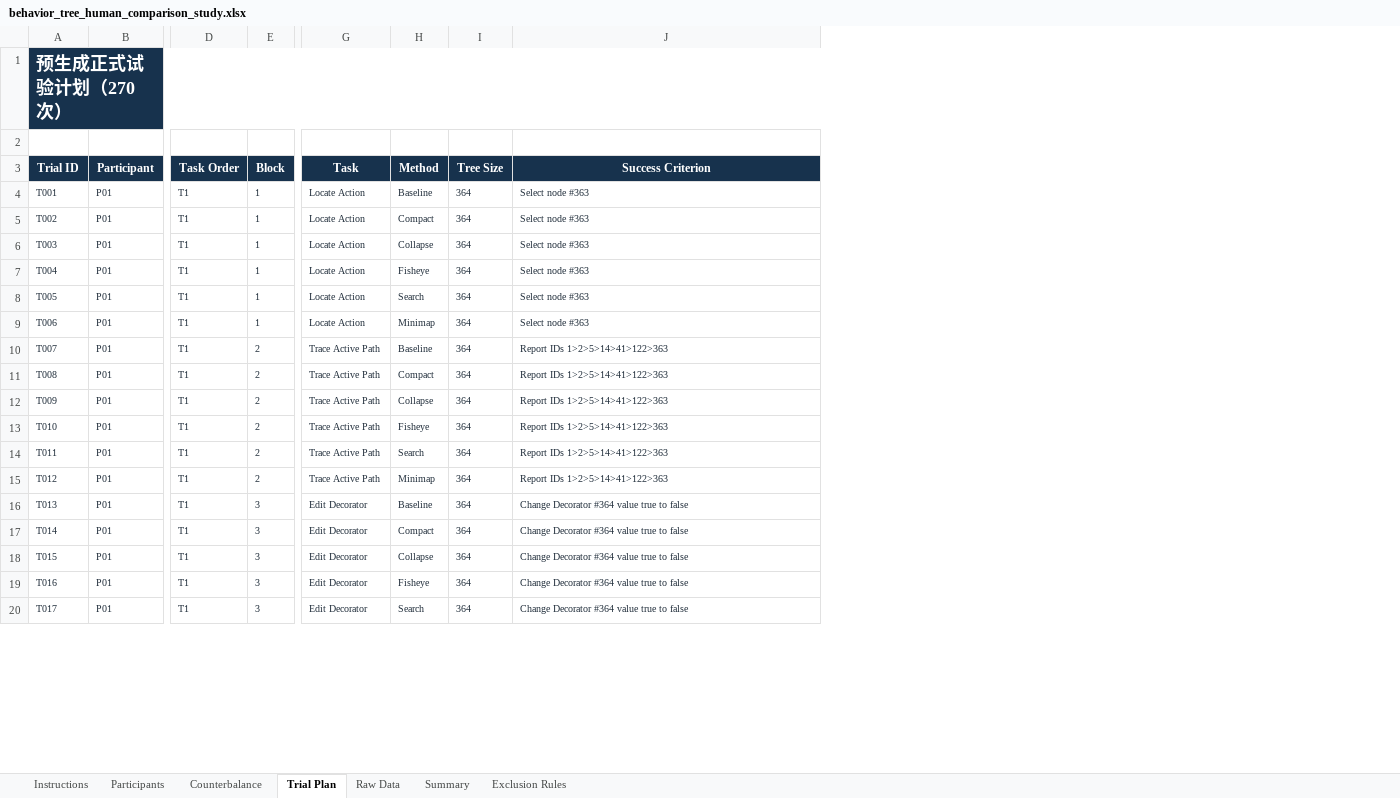
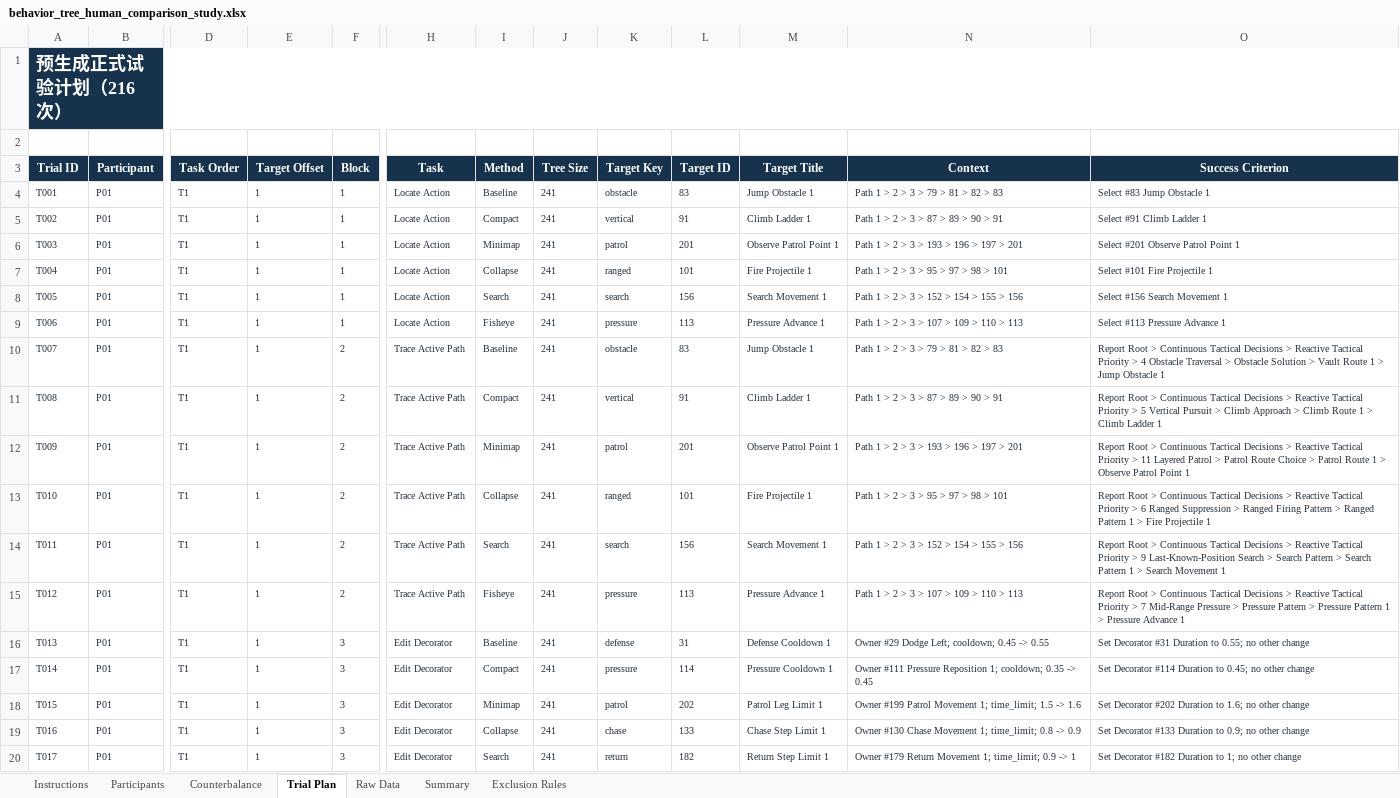
Before and after one commit to AODINGLVP/finalproject, an Excel workbook: research/display_optimization/behavior_tree_human_comparison_study.xlsx, sheet Trial Plan, drawn as a sheet; only a part is shown, gaps mark what is left out; values as stored, in another font and other column widths than the file's, no borders; addresses are those after the commit; the diff covers the shown part only; the diff names each change by its address in the sheet, - before the commit and + after, or states it on an @@ line.

Commit message:
Regenerate 241-node usability study workbook

```diff
--- a/research/display_optimization/behavior_tree_human_comparison_study.xlsx (sheet Trial Plan)
+++ b/research/display_optimization/behavior_tree_human_comparison_study.xlsx (sheet Trial Plan)
+column E (Target Offset), rows 4-20: all 1
+column K (Target Key), rows 4-20: obstacle | vertical | patrol | ranged | search | pressure | obstacle | vertical | patrol | ranged | search | pressure | defense | pressure | patrol | chase | return
+column L (Target ID), rows 4-20: 83 | 91 | 201 | 101 | 156 | 113 | 83 | 91 | 201 | 101 | 156 | 113 | 31 | 114 | 202 | 133 | 182
+column M (Target Title), rows 4-20: Jump Obstacle 1 | Climb Ladder 1 | Observe Patrol Point 1 | Fire Projectile 1 | Search Movement 1 | Pressure Advance 1 | Jump Obstacle 1 | Climb Ladder 1 | Observe Patrol Point 1 | Fire Projectile 1 | Search Movement 1 | Pressure Advance 1 | Defense Cooldown 1 | Pressure Cooldown 1 | Patrol Leg Limit 1 | Chase Step Limit 1 | Return Step Limit 1
+column N (Context), rows 4-20: Path 1 > 2 > 3 > 79 > 81 > 82 > 83 | Path 1 > 2 > 3 > 87 > 89 > 90 > 91 | Path 1 > 2 > 3 > 193 > 196 > 197 > 201 | Path 1 > 2 > 3 > 95 > 97 > 98 > 101 | Path 1 > 2 > 3 > 152 > 154 > 155 > 156 | Path 1 > 2 > 3 > 107 > 109 > 110 > 113 | Path 1 > 2 > 3 > 79 > 81 > 82 > 83 | Path 1 > 2 > 3 > 87 > 89 > 90 > 91 | Path 1 > 2 > 3 > 193 > 196 > 197 > 201 | Path 1 > 2 > 3 > 95 > 97 > 98 > 101 | Path 1 > 2 > 3 > 152 > 154 > 155 > 156 | Path 1 > 2 > 3 > 107 > 109 > 110 > 113 | Owner #29 Dodge Left; cooldown; 0.45 -> 0.55 | Owner #111 Pressure Reposition 1; cooldown; 0.35 -> 0.45 | Owner #199 Patrol Movement 1; time_limit; 1.5 -> 1.6 | Owner #130 Chase Movement 1; time_limit; 0.8 -> 0.9 | Owner #179 Return Movement 1; time_limit; 0.9 -> 1
-A1 (Trial ID): 预生成正式试验计划（270 次）
+A1 (Trial ID): 预生成正式试验计划（216 次）
-J4:J20 (Tree Size): 364
+J4:J20 (Tree Size): 241
-O4 (Success Criterion): Select node #363
+O4 (Success Criterion): Select #83 Jump Obstacle 1
-O5 (Success Criterion): Select node #363
+O5 (Success Criterion): Select #91 Climb Ladder 1
-I6 (Method): Collapse
+I6 (Method): Minimap
-O6 (Success Criterion): Select node #363
+O6 (Success Criterion): Select #201 Observe Patrol Point 1
-I7 (Method): Fisheye
+I7 (Method): Collapse
-O7 (Success Criterion): Select node #363
+O7 (Success Criterion): Select #101 Fire Projectile 1
-O8 (Success Criterion): Select node #363
+O8 (Success Criterion): Select #156 Search Movement 1
-I9 (Method): Minimap
+I9 (Method): Fisheye
-O9 (Success Criterion): Select node #363
+O9 (Success Criterion): Select #113 Pressure Advance 1
-O10 (Success Criterion): Report IDs 1>2>5>14>41>122>363
+O10 (Success Criterion): Report Root > Continuous Tactical Decisions > Reactive Tactical Priority > 4 Obstacle Traversal > Obstacle Solution > Vault Route 1 > Jump Obstacle 1
-O11 (Success Criterion): Report IDs 1>2>5>14>41>122>363
+O11 (Success Criterion): Report Root > Continuous Tactical Decisions > Reactive Tactical Priority > 5 Vertical Pursuit > Climb Approach > Climb Route 1 > Climb Ladder 1
-I12 (Method): Collapse
+I12 (Method): Minimap
-O12 (Success Criterion): Report IDs 1>2>5>14>41>122>363
+O12 (Success Criterion): Report Root > Continuous Tactical Decisions > Reactive Tactical Priority > 11 Layered Patrol > Patrol Route Choice > Patrol Route 1 > Observe Patrol Point 1
-I13 (Method): Fisheye
+I13 (Method): Collapse
-O13 (Success Criterion): Report IDs 1>2>5>14>41>122>363
+O13 (Success Criterion): Report Root > Continuous Tactical Decisions > Reactive Tactical Priority > 6 Ranged Suppression > Ranged Firing Pattern > Ranged Pattern 1 > Fire Projectile 1
-O14 (Success Criterion): Report IDs 1>2>5>14>41>122>363
+O14 (Success Criterion): Report Root > Continuous Tactical Decisions > Reactive Tactical Priority > 9 Last-Known-Position Search > Search Pattern > Search Pattern 1 > Search Movement 1
-I15 (Method): Minimap
+I15 (Method): Fisheye
-O15 (Success Criterion): Report IDs 1>2>5>14>41>122>363
+O15 (Success Criterion): Report Root > Continuous Tactical Decisions > Reactive Tactical Priority > 7 Mid-Range Pressure > Pressure Pattern > Pressure Pattern 1 > Pressure Advance 1
-O16 (Success Criterion): Change Decorator #364 value true to false
+O16 (Success Criterion): Set Decorator #31 Duration to 0.55; no other change
-O17 (Success Criterion): Change Decorator #364 value true to false
+O17 (Success Criterion): Set Decorator #114 Duration to 0.45; no other change
-I18 (Method): Collapse
+I18 (Method): Minimap
-O18 (Success Criterion): Change Decorator #364 value true to false
+O18 (Success Criterion): Set Decorator #202 Duration to 1.6; no other change
-I19 (Method): Fisheye
+I19 (Method): Collapse
-O19 (Success Criterion): Change Decorator #364 value true to false
+O19 (Success Criterion): Set Decorator #133 Duration to 0.9; no other change
-O20 (Success Criterion): Change Decorator #364 value true to false
+O20 (Success Criterion): Set Decorator #182 Duration to 1; no other change
```
Also changed, not shown: 54 removed rows and 498 edited cells elsewhere in this sheet, sheet Raw Data, sheet Counterbalance, sheet Instructions, sheet Participants, sheet Summary, sheet Exclusion Rules, formulas that keep their value, 14 other files.
